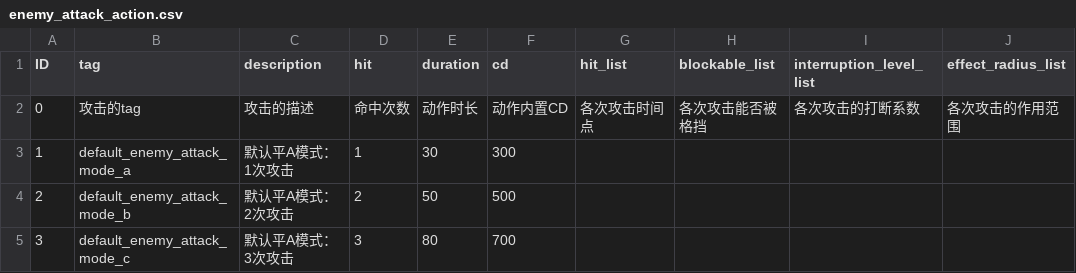
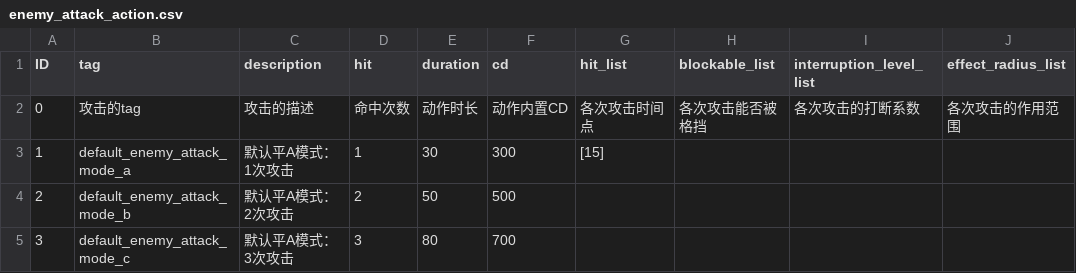
Before and after one commit to h1531095/ZSim, a CSV file: zsim/data/enemy_attack_action.csv, drawn as a sheet; only a part is shown; the diff names each change by its address in the sheet, - before the commit and + after, or states it on an @@ line.

```diff
--- a/zsim/data/enemy_attack_action.csv
+++ b/zsim/data/enemy_attack_action.csv
-G3 (hit_list): (empty)
+G3 (hit_list): [15]
```
Also changed, not shown: 10 other files.
